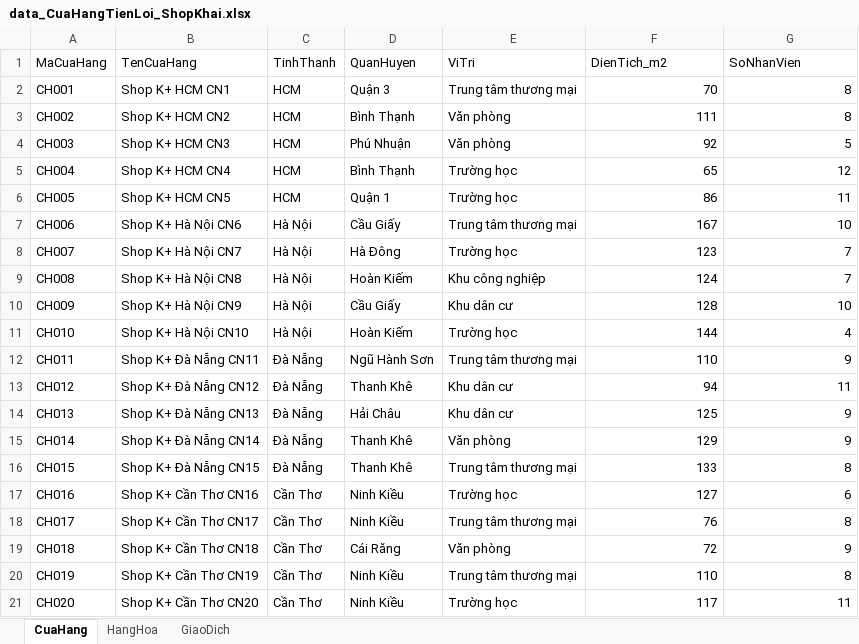
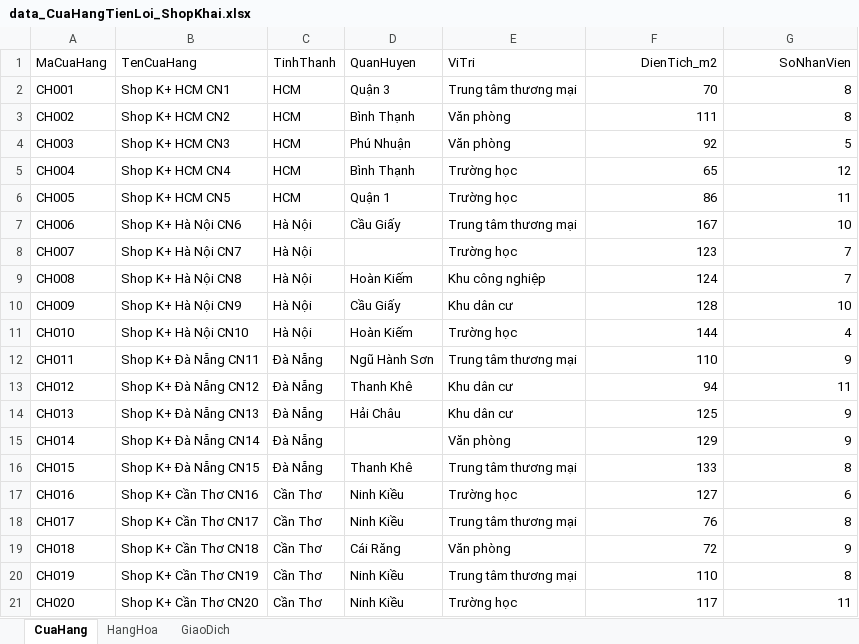
Before and after one commit to Austinohack/sales-analysis, an Excel workbook: data/data_CuaHangTienLoi_ShopKhai.xlsx, sheet CuaHang, drawn as a sheet; values as stored, in another font and other column widths than the file's, no borders; the diff names each change by its address in the sheet, - before the commit and + after, or states it on an @@ line.

```diff
--- a/data/data_CuaHangTienLoi_ShopKhai.xlsx (sheet CuaHang)
+++ b/data/data_CuaHangTienLoi_ShopKhai.xlsx (sheet CuaHang)
-F1:G1 alignment: left
+F1:G1 alignment: right
-D8 (QuanHuyen): Hà Đông
+D8 (QuanHuyen): (empty)
-D15 (QuanHuyen): Thanh Khê
+D15 (QuanHuyen): (empty)
```
Also changed, not shown: sheet HangHoa, sheet GiaoDich, 1 other file.
